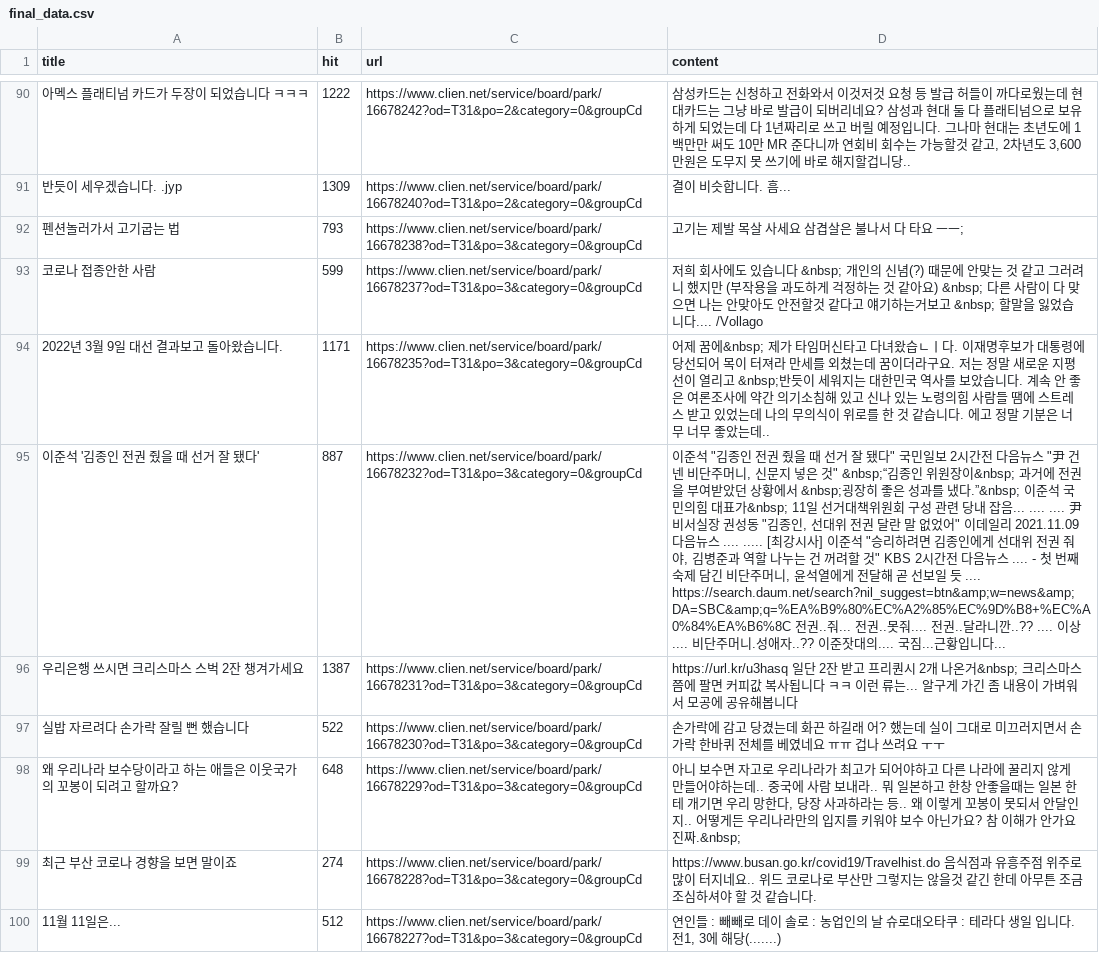
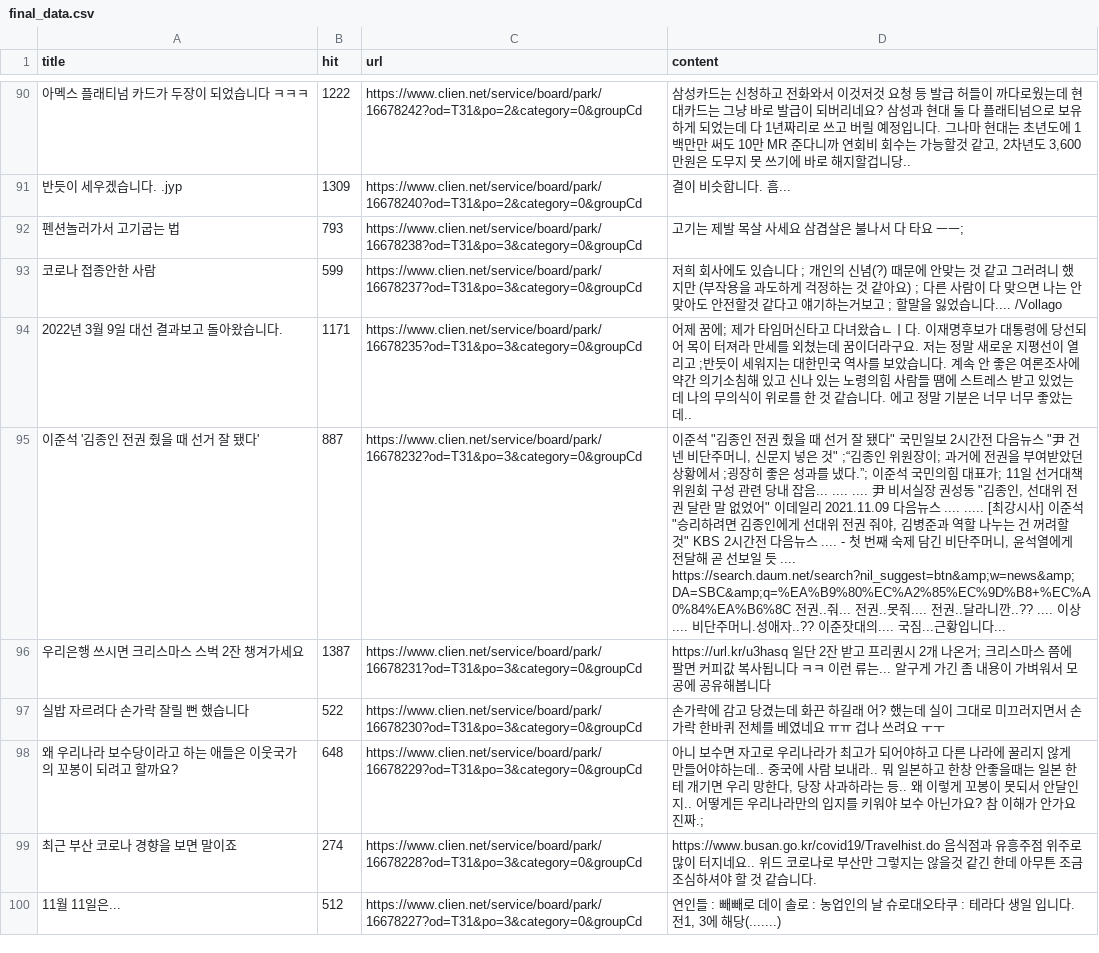
Before and after one commit to dakyeoman/R-Crawling, a CSV file: final_data.csv, drawn as a sheet; only a part is shown, gaps mark what is left out; the diff covers the shown part only; the diff names each change by its address in the sheet, - before the commit and + after, or states it on an @@ line.

```diff
--- a/final_data.csv
+++ b/final_data.csv
-D93 (content): …습니다 &nbsp; 개인의 신념(?) 때문에 안맞는 것 같고 그러려니 했지만 (부작용을 과도하게 걱정하는 것 같아요) &nbsp; 다른 사람이 다 맞으면 나는 안맞아도 안전할것 같다고 얘기하는거보고 &nbsp; 할말을…
+D93 (content): …습니다 ; 개인의 신념(?) 때문에 안맞는 것 같고 그러려니 했지만 (부작용을 과도하게 걱정하는 것 같아요) ; 다른 사람이 다 맞으면 나는 안맞아도 안전할것 같다고 얘기하는거보고 ; 할말을…
-D94 (content): …제 꿈에&nbsp; 제가 타임머신타고 다녀왔습ㄴㅣ다. 이재명후보가 대통령에 당선되어 목이 터져라 만세를 외쳤는데 꿈이더라구요. 저는 정말 새로운 지평선이 열리고 &nbsp;반듯이…
+D94 (content): …제 꿈에; 제가 타임머신타고 다녀왔습ㄴㅣ다. 이재명후보가 대통령에 당선되어 목이 터져라 만세를 외쳤는데 꿈이더라구요. 저는 정말 새로운 지평선이 열리고 ;반듯이…
-D95 (content): …은 것" &nbsp;“김종인 위원장이&nbsp; 과거에 전권을 부여받았던 상황에서 &nbsp;굉장히 좋은 성과를 냈다.”&nbsp; 이준석 국민의힘 대표가&nbsp; 11일 선…
+D95 (content): …은 것" ;“김종인 위원장이; 과거에 전권을 부여받았던 상황에서 ;굉장히 좋은 성과를 냈다.”; 이준석 국민의힘 대표가; 11일 선…
-D96 (content): …나온거&nbsp; 크리스마…
+D96 (content): …나온거; 크리스마…
-D98 (content): …요 진짜.&nbsp;
+D98 (content): …요 진짜.;
```
Also changed, not shown: 135 edited cells elsewhere in this file, 6 other files.
